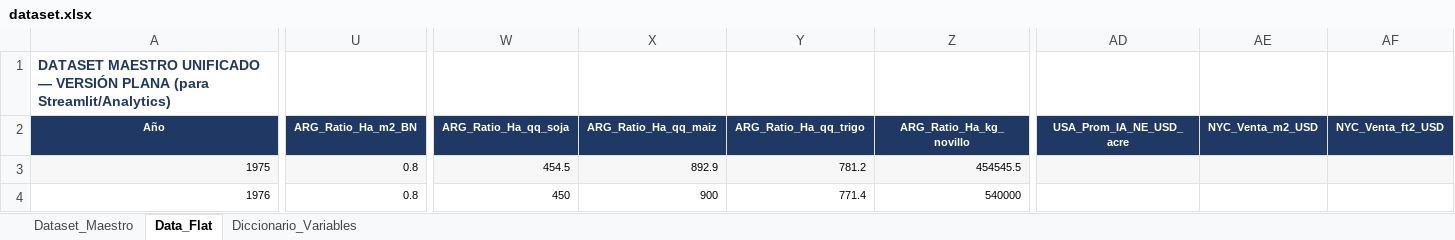
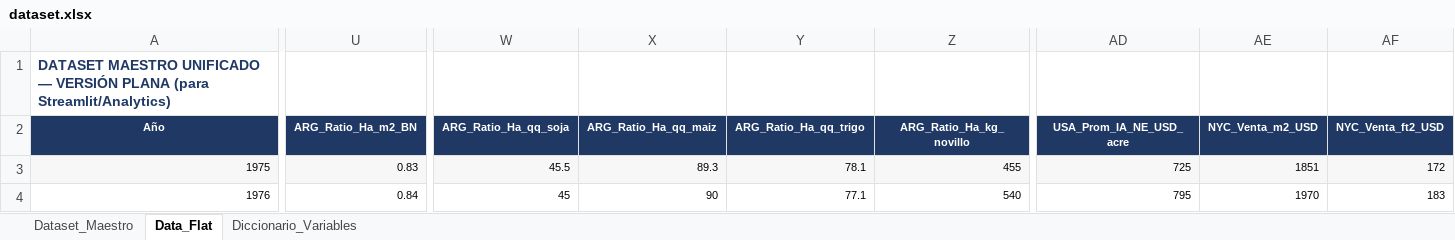
Before and after one commit to entrenoelalma/inversionesjuego, an Excel workbook: dataset.xlsx, sheet Data_Flat, drawn as a sheet; only a part is shown, gaps mark what is left out; values as stored, in another font and other column widths than the file's, no borders; the diff covers the shown part only; the diff names each change by its address in the sheet, - before the commit and + after, or states it on an @@ line.

Commit message:
Add files via upload
rellenamos pero no se que queda con climatech claude

```diff
--- a/dataset.xlsx (sheet Data_Flat)
+++ b/dataset.xlsx (sheet Data_Flat)
-U3 (ARG_Ratio_Ha_m2_BN): 0.8
+U3 (ARG_Ratio_Ha_m2_BN): 0.83
-W3 (ARG_Ratio_Ha_qq_soja): 454.5
+W3 (ARG_Ratio_Ha_qq_soja): 45.5
-X3 (ARG_Ratio_Ha_qq_maiz): 892.9
+X3 (ARG_Ratio_Ha_qq_maiz): 89.3
-Y3 (ARG_Ratio_Ha_qq_trigo): 781.2
+Y3 (ARG_Ratio_Ha_qq_trigo): 78.1
-Z3 (ARG_Ratio_Ha_kg_novillo): 454545.5
+Z3 (ARG_Ratio_Ha_kg_novillo): 455
-AD3 (USA_Prom_IA_NE_USD_acre): (empty)
+AD3 (USA_Prom_IA_NE_USD_acre): 725
-AE3 (NYC_Venta_m2_USD): (empty)
+AE3 (NYC_Venta_m2_USD): 1851
-AF3 (NYC_Venta_ft2_USD): (empty)
+AF3 (NYC_Venta_ft2_USD): 172
-U4 (ARG_Ratio_Ha_m2_BN): 0.8
+U4 (ARG_Ratio_Ha_m2_BN): 0.84
-W4 (ARG_Ratio_Ha_qq_soja): 450
+W4 (ARG_Ratio_Ha_qq_soja): 45
-X4 (ARG_Ratio_Ha_qq_maiz): 900
+X4 (ARG_Ratio_Ha_qq_maiz): 90
-Y4 (ARG_Ratio_Ha_qq_trigo): 771.4
+Y4 (ARG_Ratio_Ha_qq_trigo): 77.1
-Z4 (ARG_Ratio_Ha_kg_novillo): 540000
+Z4 (ARG_Ratio_Ha_kg_novillo): 540
-AD4 (USA_Prom_IA_NE_USD_acre): (empty)
+AD4 (USA_Prom_IA_NE_USD_acre): 795
-AE4 (NYC_Venta_m2_USD): (empty)
+AE4 (NYC_Venta_m2_USD): 1970
-AF4 (NYC_Venta_ft2_USD): (empty)
+AF4 (NYC_Venta_ft2_USD): 183
```
Also changed, not shown: 766 edited cells elsewhere in this sheet.
